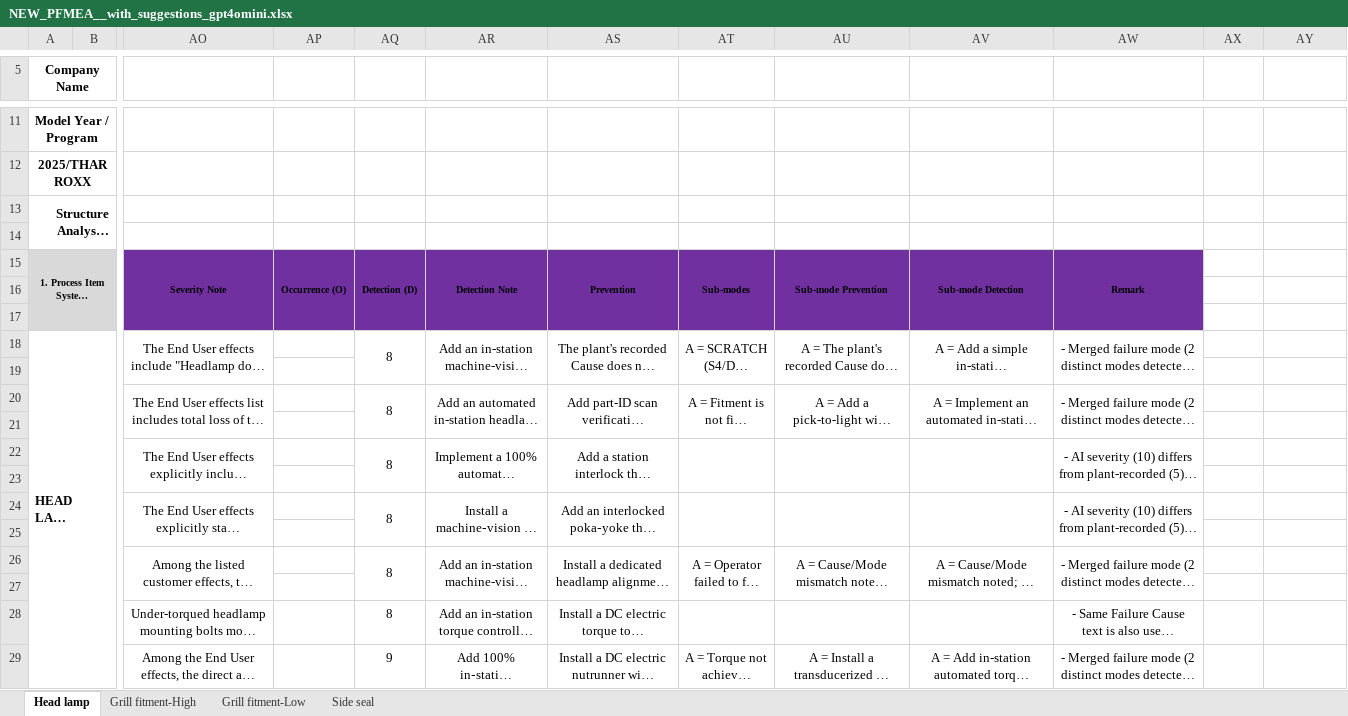
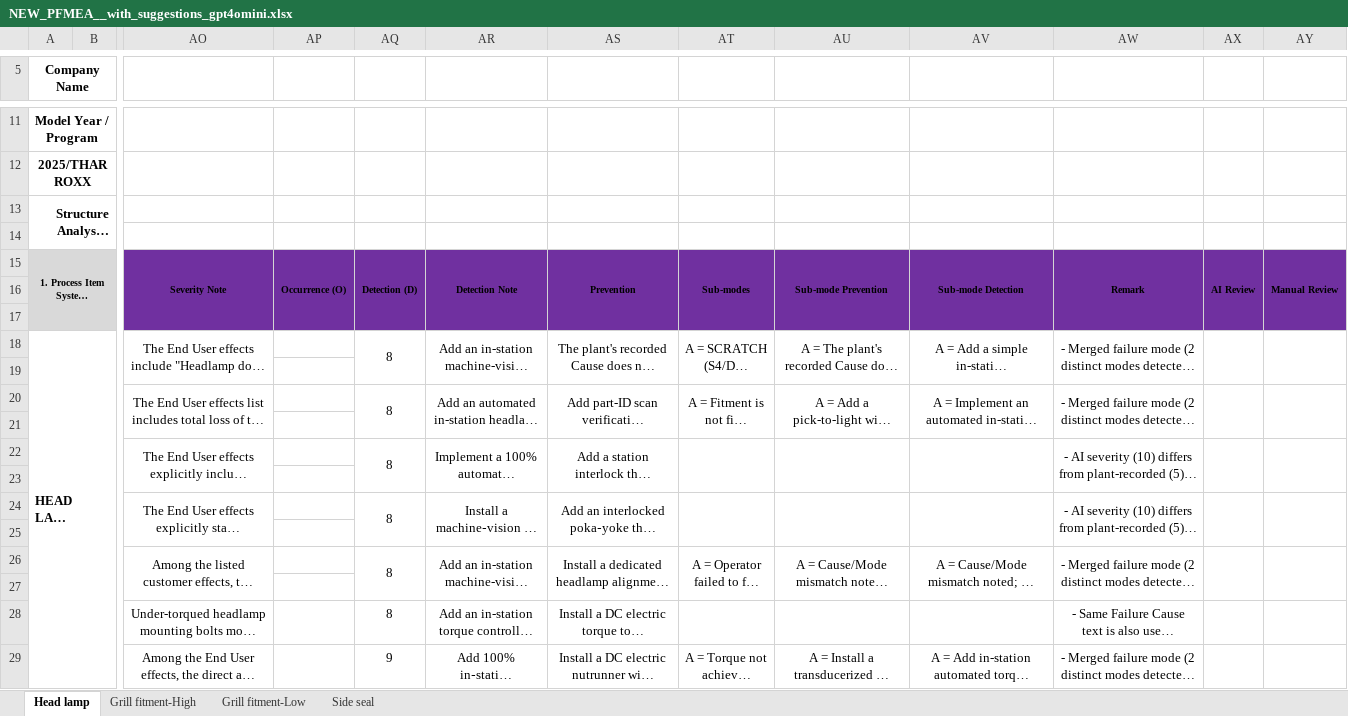
Before and after one commit to sudeshkharat-sys/traceability-chatbot, an Excel workbook: pfmea_ai/NEW_PFMEA__with_suggestions_gpt4omini.xlsx, sheet Head lamp, drawn as a sheet; only a part is shown, gaps mark what is left out; long unchanged cells end in …; values as stored, in another font and other column widths than the file's, no borders; the diff covers the shown part only; the diff names each change by its address in the sheet, - before the commit and + after, or states it on an @@ line.

```diff
--- a/pfmea_ai/NEW_PFMEA__with_suggestions_gpt4omini.xlsx (sheet Head lamp)
+++ b/pfmea_ai/NEW_PFMEA__with_suggestions_gpt4omini.xlsx (sheet Head lamp)
-AX15: (empty)
+AX15: AI Review
-AX15:AY17 fill: none
+AX15:AY17 fill: #7030A0
+AX15:AX17 merged
-AY15: (empty)
+AY15: Manual Review
+AY15:AY17 merged
+AX18:AX19 merged
+AY18:AY19 merged
+AX20:AX21 merged
+AY20:AY21 merged
+AX22:AX23 merged
+AY22:AY23 merged
+AX24:AX25 merged
+AY24:AY25 merged
+AX26:AX27 merged
+AY26:AY27 merged
```
Also changed, not shown: merged cells elsewhere in this sheet, pfmea_ai/NEW_PFMEA__merge_mode_gpt4omini.xlsx, pfmea_ai/NEW_PFMEA__merge_mode_gpt5.xlsx, 6 other files.
